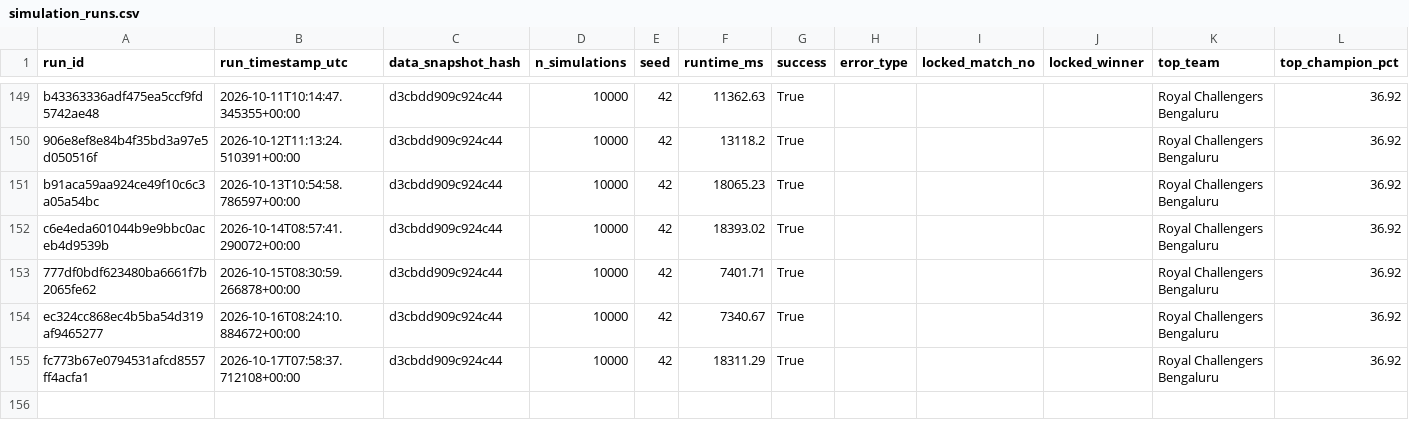
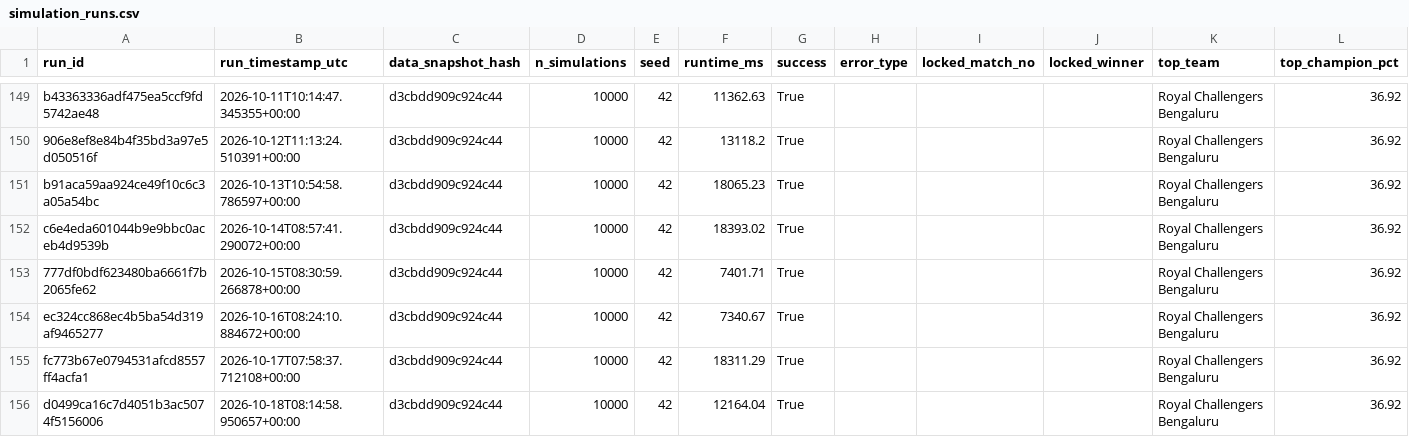
Before and after one commit to Vatsalsrivastava1209/IPL-Predictor, a CSV file: outputs/simulation_runs.csv, drawn as a sheet; only a part is shown, gaps mark what is left out; the diff names each change by its address in the sheet, - before the commit and + after, or states it on an @@ line.

```diff
--- a/outputs/simulation_runs.csv
+++ b/outputs/simulation_runs.csv
+row 156: d0499ca16c7d4051b3ac5074f5156006 | 2026-10-18T08:14:58.950657+00:00 | d3cbdd909c924c44 | 10000 | 42 | 12164.04 | True |  |  |  | Royal Challengers Bengaluru | 36.92
```
Also changed, not shown: outputs/probability_history.csv.
